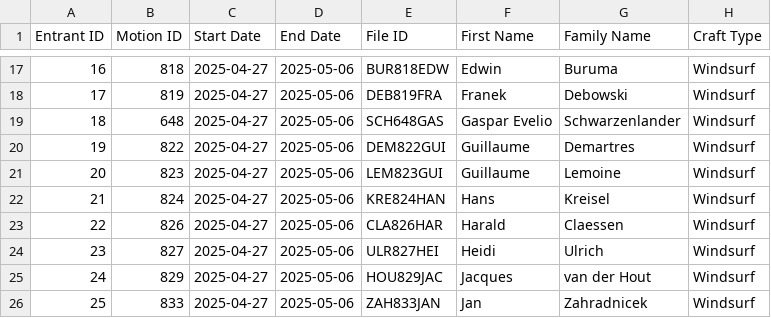
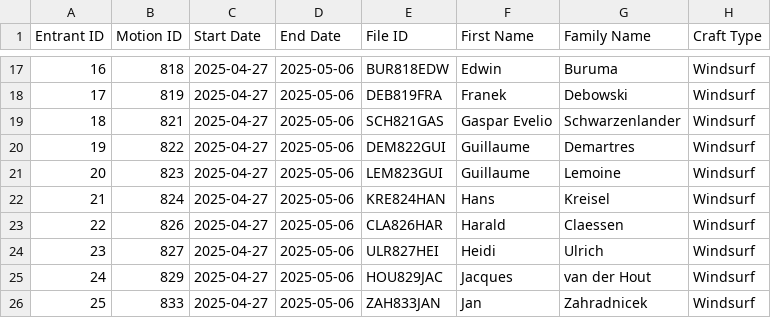
Before and after one commit to Logiqx/wst-results, a CSV file: events/2025/config/motions.csv, drawn as a sheet; only a part is shown, gaps mark what is left out.

Commit message:
Re-assign motion for Gaspar Evelio Schwarzenlander

```diff
--- a/events/2025/config/motions.csv
+++ b/events/2025/config/motions.csv
@@ -18,3 +18,3 @@ Entrant ID,Motion ID,Start Date,End Date,File ID,First Name,Family Name,Craft Ty
 17,819,2025-04-27,2025-05-06,DEB819FRA,Franek,Debowski,Windsurf
-18,648,2025-04-27,2025-05-06,SCH648GAS,Gaspar Evelio,Schwarzenlander,Windsurf
+18,821,2025-04-27,2025-05-06,SCH821GAS,Gaspar Evelio,Schwarzenlander,Windsurf
 19,822,2025-04-27,2025-05-06,DEM822GUI,Guillaume,Demartres,Windsurf
```
Also changed, not shown: events/2025/gpsdata/20250427/GPSDATA_20250427_S1.csv, 1 other file.
